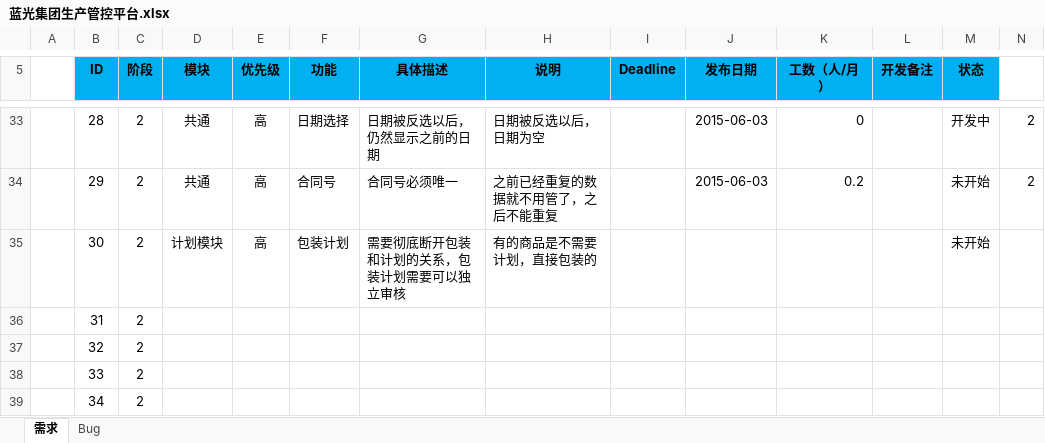
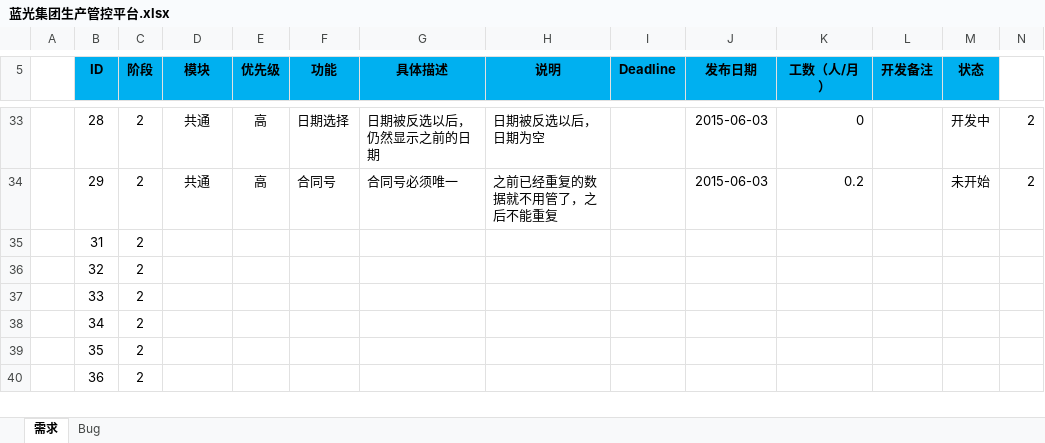
Before and after one commit to Patrick-Wang/BlueRay, an Excel workbook: Documentation/蓝光集团生产管控平台.xlsx, sheet 需求, drawn as a sheet; only a part is shown, gaps mark what is left out; the shorter side is filled out with more unchanged rows; values as stored, in another font and other column widths than the file's, no borders; the diff names each change by its address in the sheet, - before the commit and + after, or states it on an @@ line.

Commit message:
删除一个需求，更新一个Bug

```diff
--- a/Documentation/蓝光集团生产管控平台.xlsx (sheet 需求)
+++ b/Documentation/蓝光集团生产管控平台.xlsx (sheet 需求)
-row 35:  | 30 | 2 | 计划模块 | 高 | 包装计划 | 需要彻底断开包装和计划的关系，包装计划需要可以独立审核 | 有的商品是不需要计划，直接包装的 |  |  |  |  | 未开始
```
Also changed, not shown: sheet Bug.
